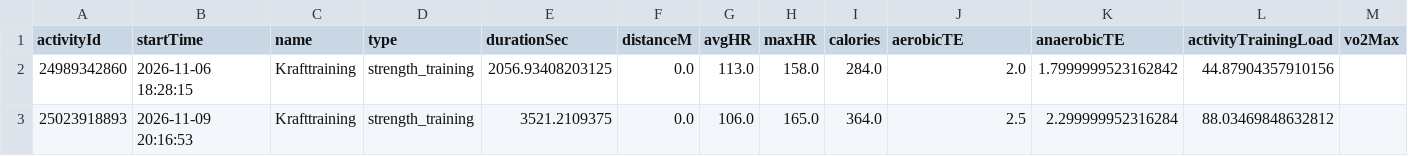
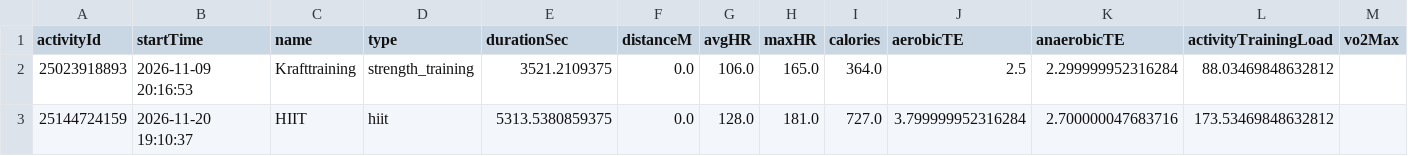
Before and after one commit to Globalcare2026/garmin-sync, a CSV file: data/latest/activities.csv, drawn as a sheet; removed rows and columns are numbered as before the commit, all else as after; the diff names each change by its address in the sheet, - before the commit and + after, or states it on an @@ line.

```diff
--- a/data/latest/activities.csv
+++ b/data/latest/activities.csv
-row 2: 24989342860 | 2026-11-06 18:28:15 | Krafttraining | strength_training | 2056.93408203125 | 0.0 | 113.0 | 158.0 | 284.0 | 2.0 | 1.7999999523162842 | 44.87904357910156
+row 3: 25144724159 | 2026-11-20 19:10:37 | HIIT | hiit | 5313.5380859375 | 0.0 | 128.0 | 181.0 | 727.0 | 3.799999952316284 | 2.700000047683716 | 173.53469848632812
```
Also changed, not shown: data/history/activities_history.csv, data/latest/daily.csv, 14 other files.
